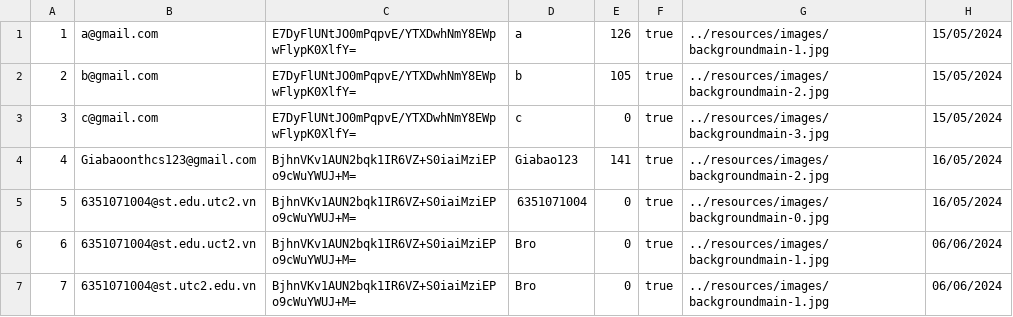
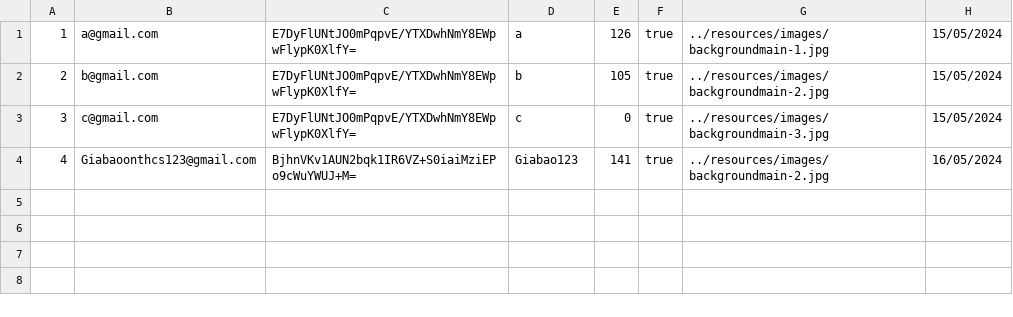
Before and after one commit to mhoang2004/java-uno-v2, a CSV file: resources/csv/data.csv, drawn as a sheet; the diff names each change by its address in the sheet, - before the commit and + after, or states it on an @@ line.

```diff
--- a/resources/csv/data.csv
+++ b/resources/csv/data.csv
-row 5: 5 | 6351071004@st.edu.utc2.vn | BjhnVKv1AUN2bqk1IR6VZ+S0iaiMziEPo9cWuYWUJ+M= | 6351071004 | 0 | true | ../resources/images/backgroundmain-0.jpg | 16/05/2024
-row 6: 6 | 6351071004@st.edu.uct2.vn | BjhnVKv1AUN2bqk1IR6VZ+S0iaiMziEPo9cWuYWUJ+M= | Bro | 0 | true | ../resources/images/backgroundmain-1.jpg | 06/06/2024
-row 7: 7 | 6351071004@st.utc2.edu.vn | BjhnVKv1AUN2bqk1IR6VZ+S0iaiMziEPo9cWuYWUJ+M= | Bro | 0 | true | ../resources/images/backgroundmain-1.jpg | 06/06/2024
```
Also changed, not shown: 1 other file.
